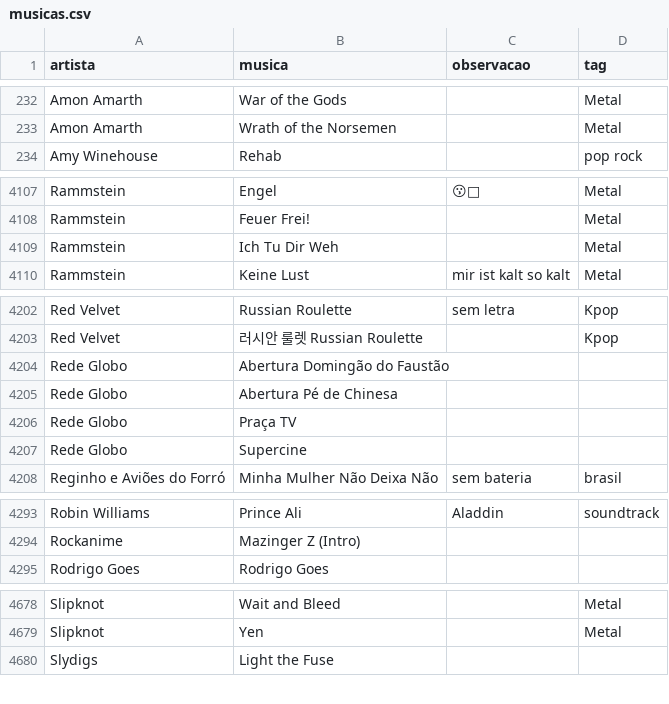
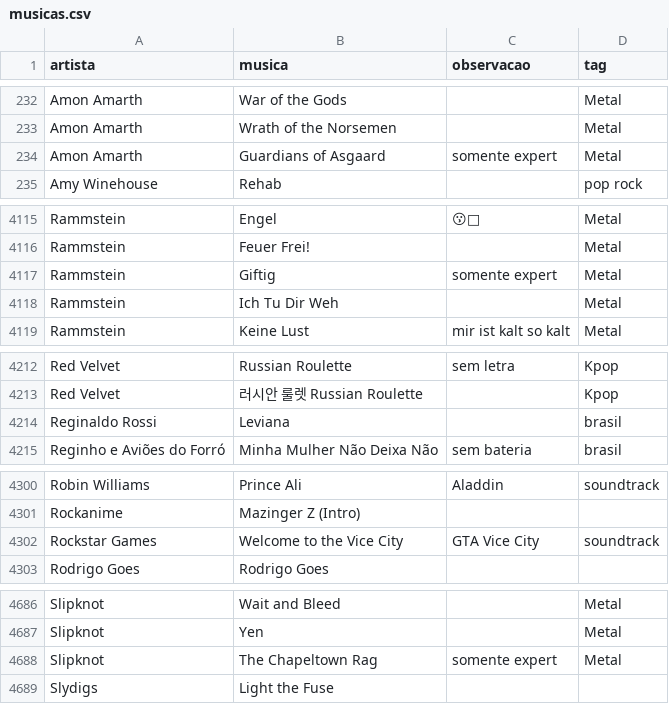
Before and after one commit to gabrielmuzzo/psparty-songbox, a CSV file: musicas.csv, drawn as a sheet; only a part is shown, gaps mark what is left out; the diff covers the shown part only.

Commit message:
Add new songs and update existing entries in musicas.csv

```diff
--- a/musicas.csv
+++ b/musicas.csv
@@ -233,2 +233,3 @@ Amon Amarth,War of the Gods,,Metal
 Amon Amarth,Wrath of the Norsemen,,Metal
+Amon Amarth,Guardians of Asgaard,somente expert,Metal
 Amy Winehouse,Rehab,,pop rock
@@ -4108,2 +4116,3 @@ Rammstein,Engel,😗🎵,Metal
 Rammstein, Feuer Frei!,,Metal
+Rammstein,Giftig,somente expert,Metal
 Rammstein,Ich Tu Dir Weh,,Metal
@@ -4203,6 +4213,3 @@ Red Velvet,Russian Roulette,sem letra,Kpop
 Red Velvet, 러시안 룰렛 Russian Roulette,,Kpop
-Rede Globo, Abertura Domingão do Faustão,,
-Rede Globo, Abertura Pé de Chinesa,,
-Rede Globo, Praça TV,,
-Rede Globo, Supercine,,
+Reginaldo Rossi,Leviana,,brasil
 Reginho e Aviões do Forró, Minha Mulher Não Deixa Não,sem bateria,brasil
@@ -4294,2 +4301,3 @@ Robin Williams,Prince Ali,Aladdin,soundtrack
 Rockanime, Mazinger Z (Intro),,
+Rockstar Games,Welcome to the Vice City,GTA Vice City,soundtrack
 Rodrigo Goes, Rodrigo Goes,,
@@ -4679,2 +4687,3 @@ Slipknot,Wait and Bleed,,Metal
 Slipknot,Yen,,Metal
+Slipknot,The Chapeltown Rag,somente expert,Metal
 Slydigs, Light the Fuse,,
```
Also changed, not shown: 9 added rows and 2 edited cells elsewhere in this file.
